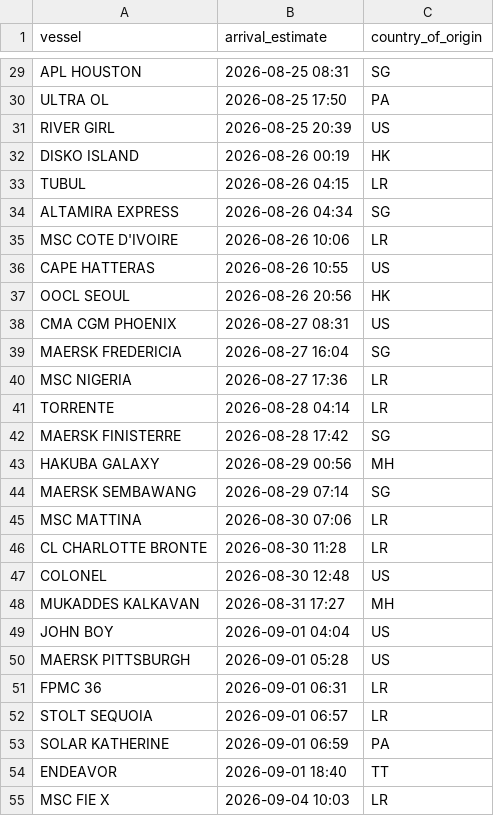
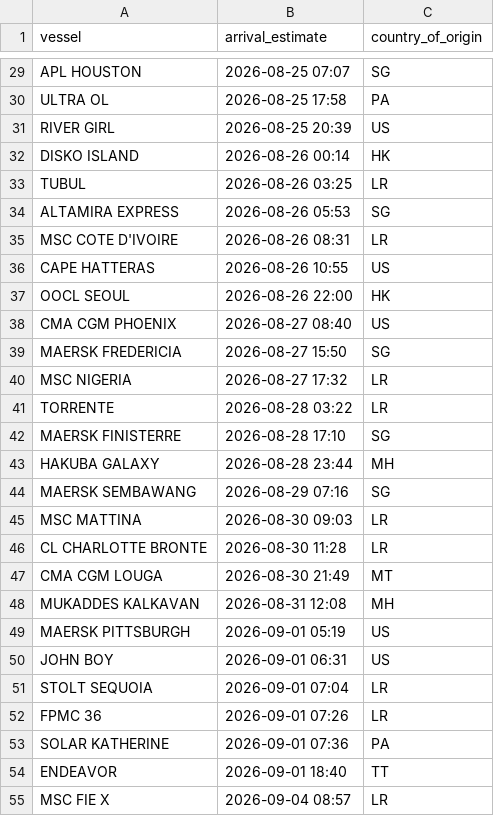
Before and after one commit to natalierjonas/FOC_NYC, a CSV file: ships_estimates_fixed.csv, drawn as a sheet; only a part is shown, gaps mark what is left out; removed rows and columns are numbered as before the commit, all else as after; the diff covers the shown part only; the diff names each change by its address in the sheet, - before the commit and + after, or states it on an @@ line.

```diff
--- a/ships_estimates_fixed.csv
+++ b/ships_estimates_fixed.csv
-B29 (arrival_estimate): 2026-08-25 08:31
+B29 (arrival_estimate): 2026-08-25 07:07
-B30 (arrival_estimate): 2026-08-25 17:50
+B30 (arrival_estimate): 2026-08-25 17:58
-B32 (arrival_estimate): 2026-08-26 00:19
+B32 (arrival_estimate): 2026-08-26 00:14
-B33 (arrival_estimate): 2026-08-26 04:15
+B33 (arrival_estimate): 2026-08-26 03:25
-B34 (arrival_estimate): 2026-08-26 04:34
+B34 (arrival_estimate): 2026-08-26 05:53
-B35 (arrival_estimate): 2026-08-26 10:06
+B35 (arrival_estimate): 2026-08-26 08:31
-B37 (arrival_estimate): 2026-08-26 20:56
+B37 (arrival_estimate): 2026-08-26 22:00
-B38 (arrival_estimate): 2026-08-27 08:31
+B38 (arrival_estimate): 2026-08-27 08:40
-B39 (arrival_estimate): 2026-08-27 16:04
+B39 (arrival_estimate): 2026-08-27 15:50
-B40 (arrival_estimate): 2026-08-27 17:36
+B40 (arrival_estimate): 2026-08-27 17:32
-B41 (arrival_estimate): 2026-08-28 04:14
+B41 (arrival_estimate): 2026-08-28 03:22
-B42 (arrival_estimate): 2026-08-28 17:42
+B42 (arrival_estimate): 2026-08-28 17:10
-B43 (arrival_estimate): 2026-08-29 00:56
+B43 (arrival_estimate): 2026-08-28 23:44
-B44 (arrival_estimate): 2026-08-29 07:14
+B44 (arrival_estimate): 2026-08-29 07:16
-B45 (arrival_estimate): 2026-08-30 07:06
+B45 (arrival_estimate): 2026-08-30 09:03
-row 47: COLONEL | 2026-08-30 12:48 | US
+row 47: CMA CGM LOUGA | 2026-08-30 21:49 | MT
-B48 (arrival_estimate): 2026-08-31 17:27
+B48 (arrival_estimate): 2026-08-31 12:08
-row 49: JOHN BOY | 2026-09-01 04:04 | US
-B49 (arrival_estimate): 2026-09-01 05:28
+B49 (arrival_estimate): 2026-09-01 05:19
-row 51: FPMC 36 | 2026-09-01 06:31 | LR
+row 50: JOHN BOY | 2026-09-01 06:31 | US
-B51 (arrival_estimate): 2026-09-01 06:57
+B51 (arrival_estimate): 2026-09-01 07:04
+row 52: FPMC 36 | 2026-09-01 07:26 | LR
-B53 (arrival_estimate): 2026-09-01 06:59
+B53 (arrival_estimate): 2026-09-01 07:36
-B55 (arrival_estimate): 2026-09-04 10:03
+B55 (arrival_estimate): 2026-09-04 08:57
```
Also changed, not shown: 5 added rows, 5 removed rows and 21 edited cells elsewhere in this file, filtered_ships.csv.
